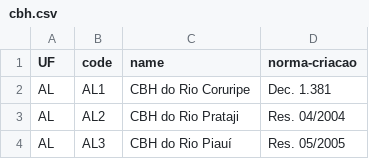
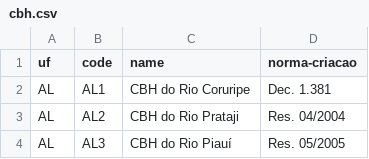
Before and after one commit to datasets-br/cbh-codes, a CSV file: data/cbh.csv, drawn as a sheet; only a part is shown.

```diff
--- a/data/cbh.csv
+++ b/data/cbh.csv
@@ -1,2 +1,2 @@
-UF,code,name,norma-criacao
+uf,code,name,norma-criacao
 AL,AL1,CBH do Rio Coruripe,Dec. 1.381
```
Also changed, not shown: 1 other file.
